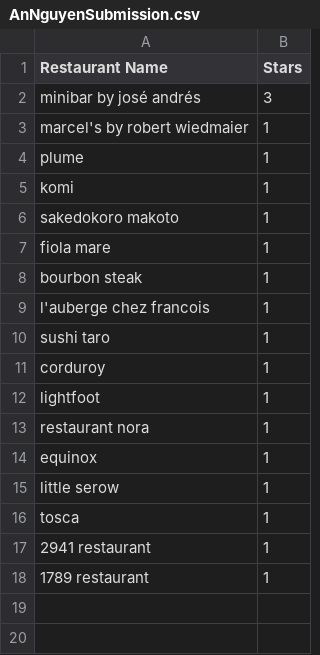
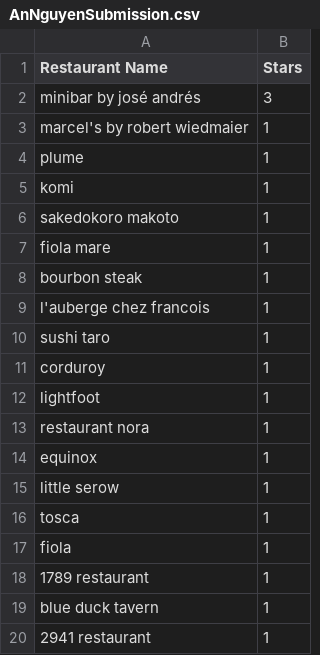
Before and after one commit to josephofiowa/dc-michelin-challenge, a CSV file: submissions/AnNguyen/AnNguyenSubmission.csv, drawn as a sheet.

Commit message:
Updated Michelin list and ipynb file

```diff
--- a/submissions/AnNguyen/AnNguyenSubmission.csv
+++ b/submissions/AnNguyen/AnNguyenSubmission.csv
@@ -16,3 +16,5 @@ little serow,1
 tosca,1
+fiola,1
+1789 restaurant,1
+blue duck tavern,1
 2941 restaurant,1
-1789 restaurant,1
```
Also changed, not shown: 1 other file.
